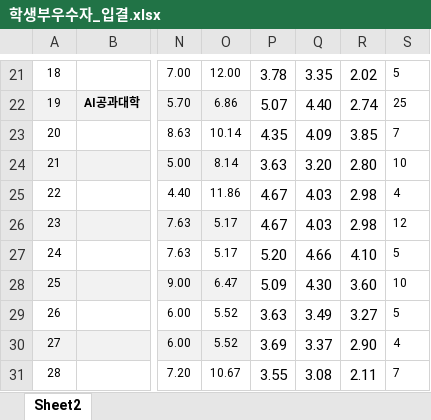
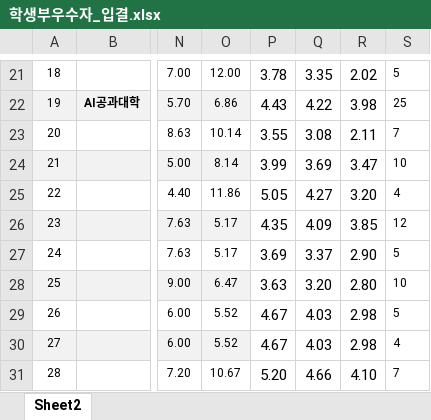
Before and after one commit to DaejinAdmin/daejin-2027-susi, an Excel workbook: 학생부우수자_입결.xlsx, sheet Sheet2, drawn as a sheet; only a part is shown, gaps mark what is left out; values as stored, in another font and other column widths than the file's, no borders; the diff covers the shown part only; the diff names each change by its address in the sheet, - before the commit and + after, or states it on an @@ line.

```diff
--- a/학생부우수자_입결.xlsx (sheet Sheet2)
+++ b/학생부우수자_입결.xlsx (sheet Sheet2)
-P22: 5.07
+P22: 4.43
-Q22: 4.40
+Q22: 4.22
-R22: 2.74
+R22: 3.98
-P23: 4.35
+P23: 3.55
-Q23: 4.09
+Q23: 3.08
-R23: 3.85
+R23: 2.11
-P24: 3.63
+P24: 3.99
-Q24: 3.20
+Q24: 3.69
-R24: 2.80
+R24: 3.47
-P25: 4.67
+P25: 5.05
-Q25: 4.03
+Q25: 4.27
-R25: 2.98
+R25: 3.20
-P26: 4.67
+P26: 4.35
-Q26: 4.03
+Q26: 4.09
-R26: 2.98
+R26: 3.85
-P27: 5.20
+P27: 3.69
-Q27: 4.66
+Q27: 3.37
-R27: 4.10
+R27: 2.90
-P28: 5.09
+P28: 3.63
-Q28: 4.30
+Q28: 3.20
-R28: 3.60
+R28: 2.80
-P29: 3.63
+P29: 4.67
-Q29: 3.49
+Q29: 4.03
-R29: 3.27
+R29: 2.98
-P30: 3.69
+P30: 4.67
-Q30: 3.37
+Q30: 4.03
-R30: 2.90
+R30: 2.98
-P31: 3.55
+P31: 5.20
-Q31: 3.08
+Q31: 4.66
-R31: 2.11
+R31: 4.10
```
Also changed, not shown: 39 edited cells elsewhere in this sheet.
